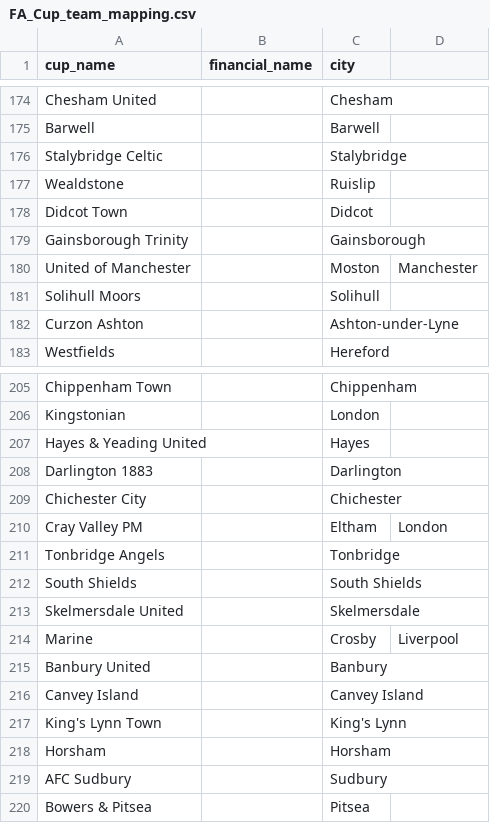
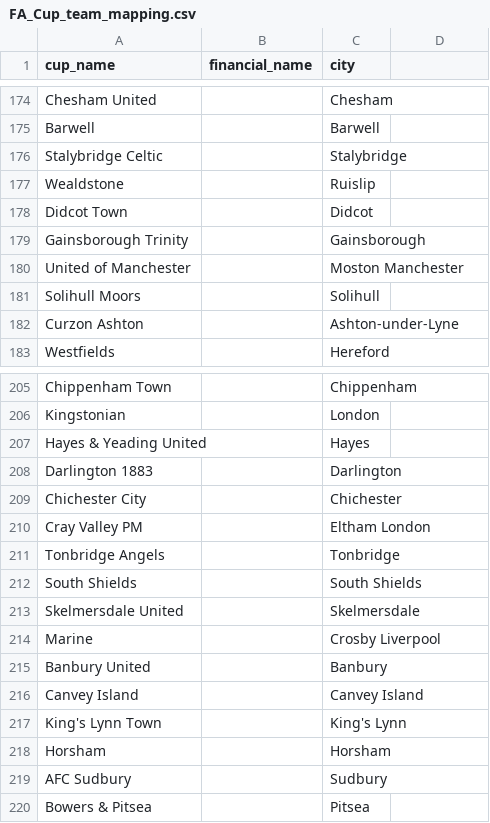
Before and after one commit to jellewillekes/sequential-causal-inference, a CSV file: settings/England/FA_Cup_team_mapping.csv, drawn as a sheet; only a part is shown, gaps mark what is left out.

```diff
--- a/settings/England/FA_Cup_team_mapping.csv
+++ b/settings/England/FA_Cup_team_mapping.csv
@@ -179,3 +179,3 @@ Didcot Town,,Didcot
 Gainsborough Trinity,,Gainsborough
-United of Manchester,,Moston, Manchester
+United of Manchester,,Moston Manchester
 Solihull Moors,,Solihull
@@ -209,3 +209,3 @@ Darlington 1883,,Darlington
 Chichester City,,Chichester
-Cray Valley PM,,Eltham, London
+Cray Valley PM,,Eltham London
 Tonbridge Angels,,Tonbridge
@@ -213,3 +213,3 @@ South Shields,,South Shields
 Skelmersdale United,,Skelmersdale
-Marine,,Crosby, Liverpool
+Marine,,Crosby Liverpool
 Banbury United,,Banbury
```
Also changed, not shown: data/process/Netherlands/KNVB_Beker_distance_data.csv, data/process/Netherlands/league_standings.csv, 9 other files.
